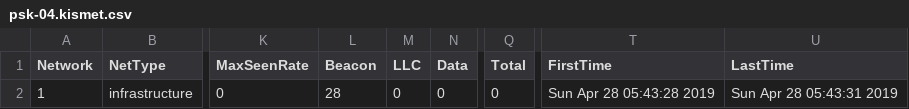
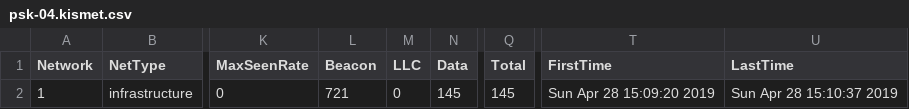
Before and after one commit to AnthonyH45/EvilPi, a CSV file: scripts/psk-04.kismet.csv, drawn as a sheet; only a part is shown, gaps mark what is left out; the diff names each change by its address in the sheet, - before the commit and + after, or states it on an @@ line.

```diff
--- a/scripts/psk-04.kismet.csv
+++ b/scripts/psk-04.kismet.csv
-L2 (Beacon): 28
+L2 (Beacon): 721
-N2 (Data): 0
+N2 (Data): 145
-Q2 (Total): 0
+Q2 (Total): 145
-T2 (FirstTime): Sun Apr 28 05:43:28 2019
+T2 (FirstTime): Sun Apr 28 15:09:20 2019
-U2 (LastTime): Sun Apr 28 05:43:31 2019
+U2 (LastTime): Sun Apr 28 15:10:37 2019
```
Also changed, not shown: scripts/psk-01.csv, scripts/psk-01.kismet.csv, 29 other files.
